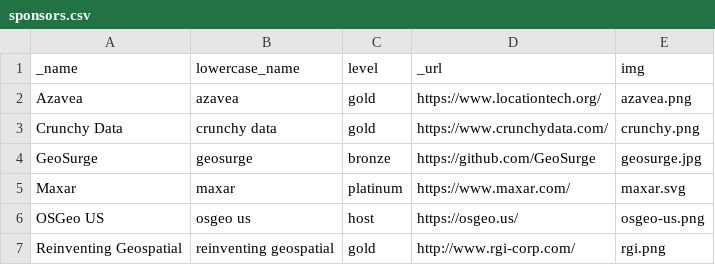
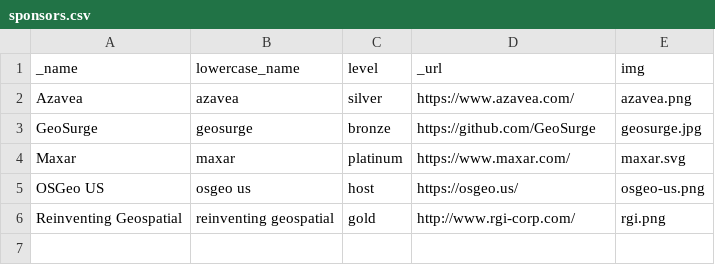
Before and after one commit to eddiepickle/fedgeoday.us, a CSV file: _data/sponsors.csv, drawn as a sheet.

Commit message:
updated sponsors

```diff
--- a/_data/sponsors.csv
+++ b/_data/sponsors.csv
@@ -1,4 +1,3 @@
 _name,lowercase_name,level,_url,img
-Azavea,azavea,gold,https://www.locationtech.org/,azavea.png
-Crunchy Data,crunchy data,gold,https://www.crunchydata.com/,crunchy.png
+Azavea,azavea,silver,https://www.azavea.com/,azavea.png
 GeoSurge,geosurge,bronze,https://github.com/GeoSurge,geosurge.jpg
```
